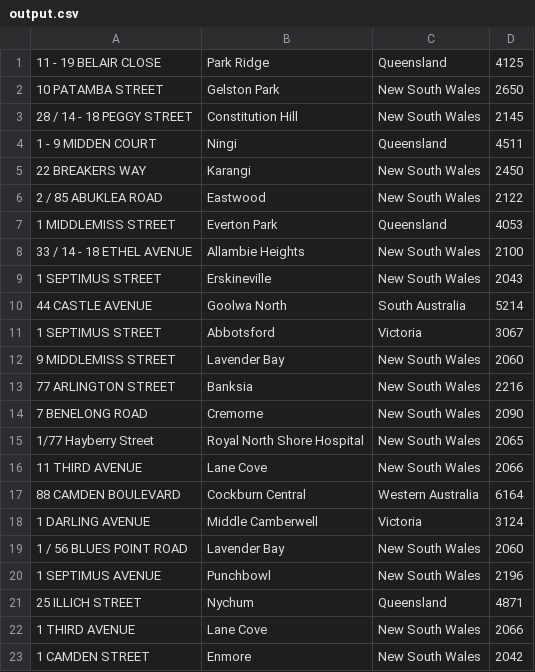
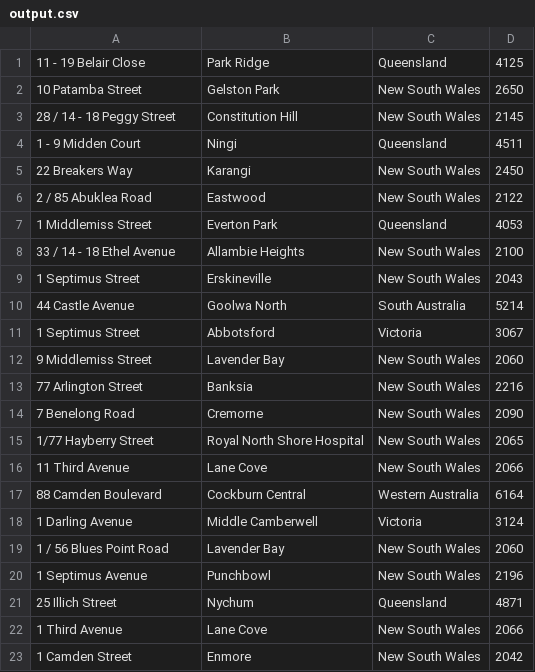
Before and after one commit to Oskilla69/fonto-backend, a CSV file: output.csv, drawn as a sheet.

Commit message:
uploading backend data. also updated code to capitalise

```diff
--- a/output.csv
+++ b/output.csv
@@ -1,23 +1,23 @@
-11 - 19 BELAIR CLOSE,Park Ridge,Queensland,4125
-10 PATAMBA STREET,Gelston Park,New South Wales,2650
-28 / 14 - 18 PEGGY STREET,Constitution Hill,New South Wales,2145
-1 - 9 MIDDEN COURT,Ningi,Queensland,4511
-22 BREAKERS WAY,Karangi,New South Wales,2450
-2 / 85 ABUKLEA ROAD,Eastwood,New South Wales,2122
-1 MIDDLEMISS STREET,Everton Park,Queensland,4053
-33 / 14 - 18 ETHEL AVENUE,Allambie Heights,New South Wales,2100
-1 SEPTIMUS STREET,Erskineville,New South Wales,2043
-44 CASTLE AVENUE,Goolwa North,South Australia,5214
-1 SEPTIMUS STREET,Abbotsford,Victoria,3067
-9 MIDDLEMISS STREET,Lavender Bay,New South Wales,2060
-77 ARLINGTON STREET,Banksia,New South Wales,2216
-7 BENELONG ROAD,Cremorne,New South Wales,2090
+11 - 19 Belair Close,Park Ridge,Queensland,4125
+10 Patamba Street,Gelston Park,New South Wales,2650
+28 / 14 - 18 Peggy Street,Constitution Hill,New South Wales,2145
+1 - 9 Midden Court,Ningi,Queensland,4511
+22 Breakers Way,Karangi,New South Wales,2450
+2 / 85 Abuklea Road,Eastwood,New South Wales,2122
+1 Middlemiss Street,Everton Park,Queensland,4053
+33 / 14 - 18 Ethel Avenue,Allambie Heights,New South Wales,2100
+1 Septimus Street,Erskineville,New South Wales,2043
+44 Castle Avenue,Goolwa North,South Australia,5214
+1 Septimus Street,Abbotsford,Victoria,3067
+9 Middlemiss Street,Lavender Bay,New South Wales,2060
+77 Arlington Street,Banksia,New South Wales,2216
+7 Benelong Road,Cremorne,New South Wales,2090
 1/77 Hayberry Street,Royal North Shore Hospital,New South Wales,2065
-11 THIRD AVENUE,Lane Cove,New South Wales,2066
-88 CAMDEN BOULEVARD,Cockburn Central,Western Australia,6164
-1 DARLING AVENUE,Middle Camberwell,Victoria,3124
-1 / 56 BLUES POINT ROAD,Lavender Bay,New South Wales,2060
-1 SEPTIMUS AVENUE,Punchbowl,New South Wales,2196
-25 ILLICH STREET,Nychum,Queensland,4871
-1 THIRD AVENUE,Lane Cove,New South Wales,2066
-1 CAMDEN STREET,Enmore,New South Wales,2042
+11 Third Avenue,Lane Cove,New South Wales,2066
+88 Camden Boulevard,Cockburn Central,Western Australia,6164
+1 Darling Avenue,Middle Camberwell,Victoria,3124
+1 / 56 Blues Point Road,Lavender Bay,New South Wales,2060
+1 Septimus Avenue,Punchbowl,New South Wales,2196
+25 Illich Street,Nychum,Queensland,4871
+1 Third Avenue,Lane Cove,New South Wales,2066
+1 Camden Street,Enmore,New South Wales,2042
```
Also changed, not shown: 2 other files.
